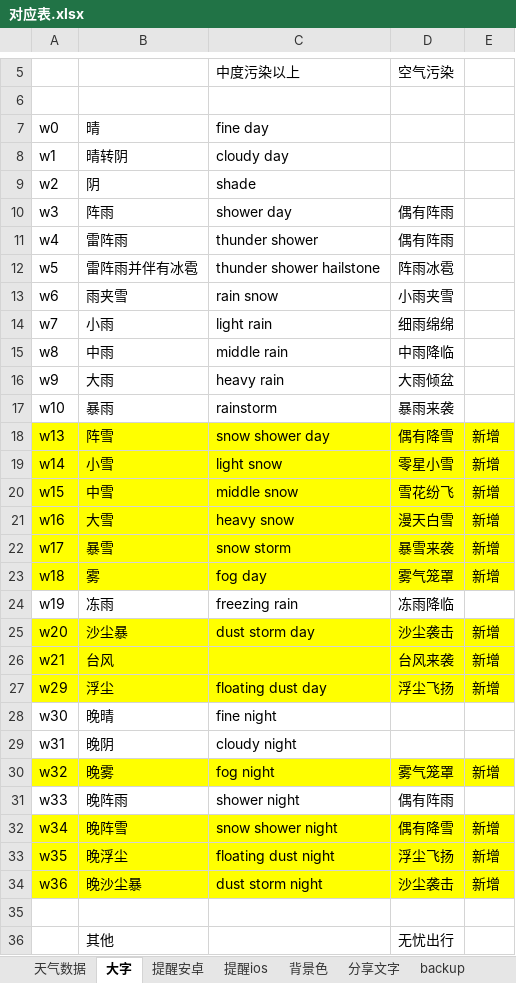
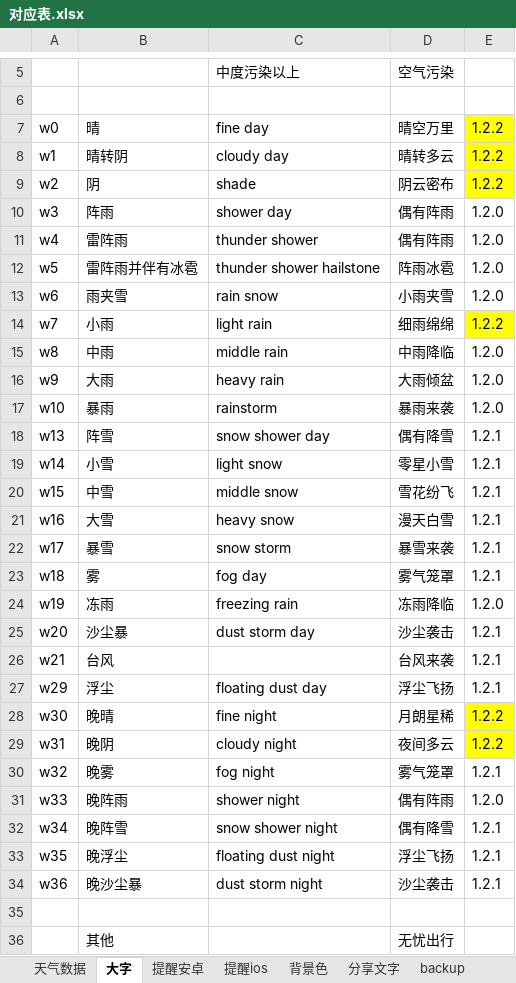
Before and after one commit to huaj12/weguan, an Excel workbook: weather_ui/对应表.xlsx, sheet 大字, drawn as a sheet; only a part is shown, gaps mark what is left out; values as stored, in another font and other column widths than the file's, no borders; the diff covers the shown part only; the diff names each change by its address in the sheet, - before the commit and + after, or states it on an @@ line.

```diff
--- a/weather_ui/对应表.xlsx (sheet 大字)
+++ b/weather_ui/对应表.xlsx (sheet 大字)
-D7: (empty)
+D7: 晴空万里
-E7:E9: (empty)
+E7:E9: 1.2.2
-E7:E9 fill: none
+E7:E9 fill: #FFFF00
-D8: (empty)
+D8: 晴转多云
-D9: (empty)
+D9: 阴云密布
-E10:E13: (empty)
+E10:E13: 1.2.0
-E14: (empty)
+E14: 1.2.2
-E14 fill: none
+E14 fill: #FFFF00
-E15:E17: (empty)
+E15:E17: 1.2.0
-A18:E23 fill: #FFFF00
+A18:E23 fill: none
-E18:E23: 新增
+E18:E23: 1.2.1
-E24: (empty)
+E24: 1.2.0
-A25:E27 fill: #FFFF00
+A25:E27 fill: none
-E25:E27: 新增
+E25:E27: 1.2.1
-D28: (empty)
+D28: 月朗星稀
-E28:E29: (empty)
+E28:E29: 1.2.2
-E28:E29 fill: none
+E28:E29 fill: #FFFF00
-D29: (empty)
+D29: 夜间多云
-A30:E30 fill: #FFFF00
+A30:E30 fill: none
-E30: 新增
+E30: 1.2.1
-E31: (empty)
+E31: 1.2.0
-A32:E34 fill: #FFFF00
+A32:E34 fill: none
-E32:E34: 新增
+E32:E34: 1.2.1
```
Also changed, not shown: cell formats elsewhere in this sheet.
